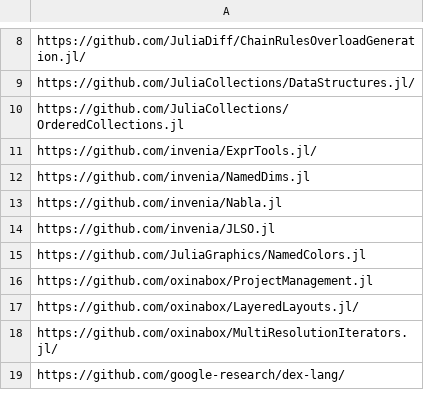
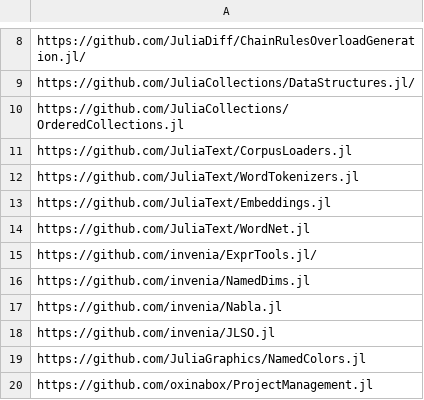
Before and after one commit to oxinabox/oxinabox, a CSV file: data/repos.csv, drawn as a sheet; only a part is shown, gaps mark what is left out; the shorter side is filled out with more unchanged rows; the diff names each change by its address in the sheet, - before the commit and + after, or states it on an @@ line.

Commit message:
Add JuliaText repos

```diff
--- a/data/repos.csv
+++ b/data/repos.csv
+row 11: https://github.com/JuliaText/CorpusLoaders.jl
+row 12: https://github.com/JuliaText/WordTokenizers.jl
+row 13: https://github.com/JuliaText/Embeddings.jl
+row 14: https://github.com/JuliaText/WordNet.jl
```
